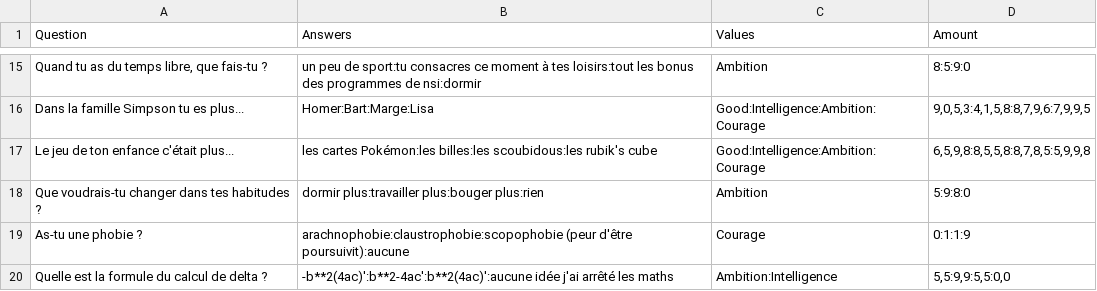
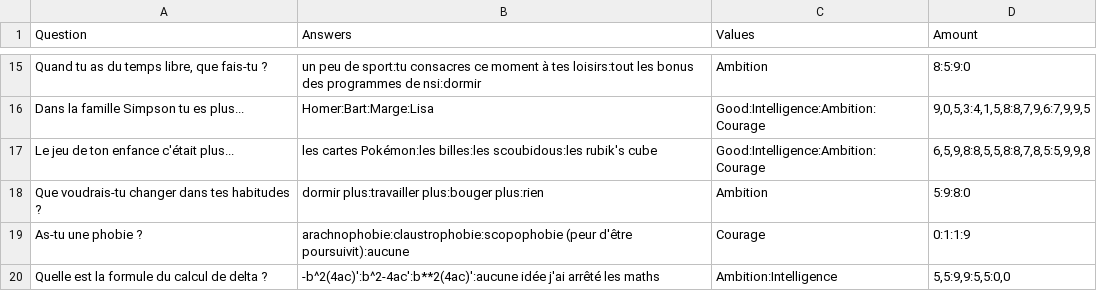
Before and after one commit to k3rbot/Choixpeau, a CSV file: question.csv, drawn as a sheet; only a part is shown, gaps mark what is left out.

```diff
--- a/question.csv
+++ b/question.csv
@@ -19,2 +19,2 @@ Que voudrais-tu changer dans tes habitudes ?;dormir plus:travailler plus:bouger
 As-tu une phobie ?;arachnophobie:claustrophobie:scopophobie (peur d'être poursuivit):aucune;Courage;0:1:1:9
-Quelle est la formule du calcul de delta ?;-b**2(4ac)':b**2-4ac':b**2(4ac)':aucune idée j'ai arrêté les maths;Ambition:Intelligence;5,5:9,9:5,5:0,0
+Quelle est la formule du calcul de delta ?;-b^2(4ac)':b^2-4ac':b**2(4ac)':aucune idée j'ai arrêté les maths;Ambition:Intelligence;5,5:9,9:5,5:0,0
```
Also changed, not shown: 2 other files.
